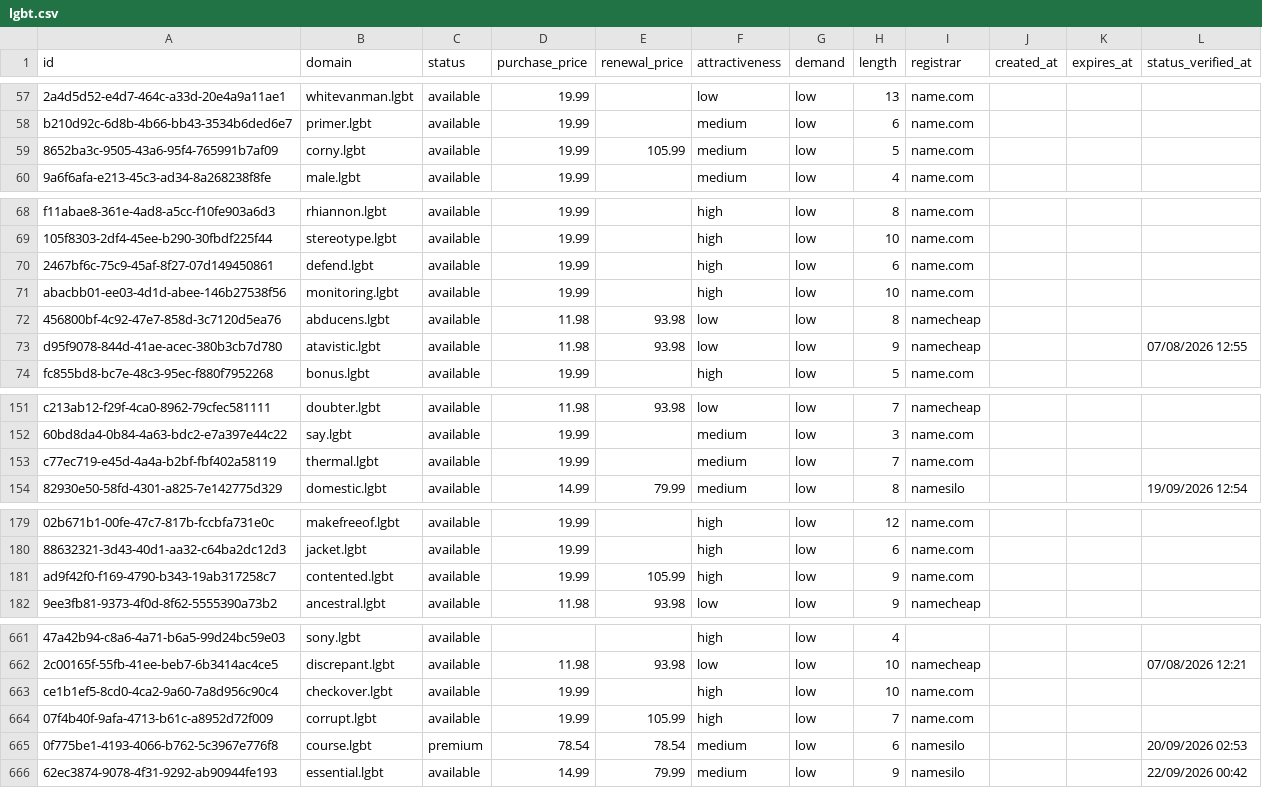
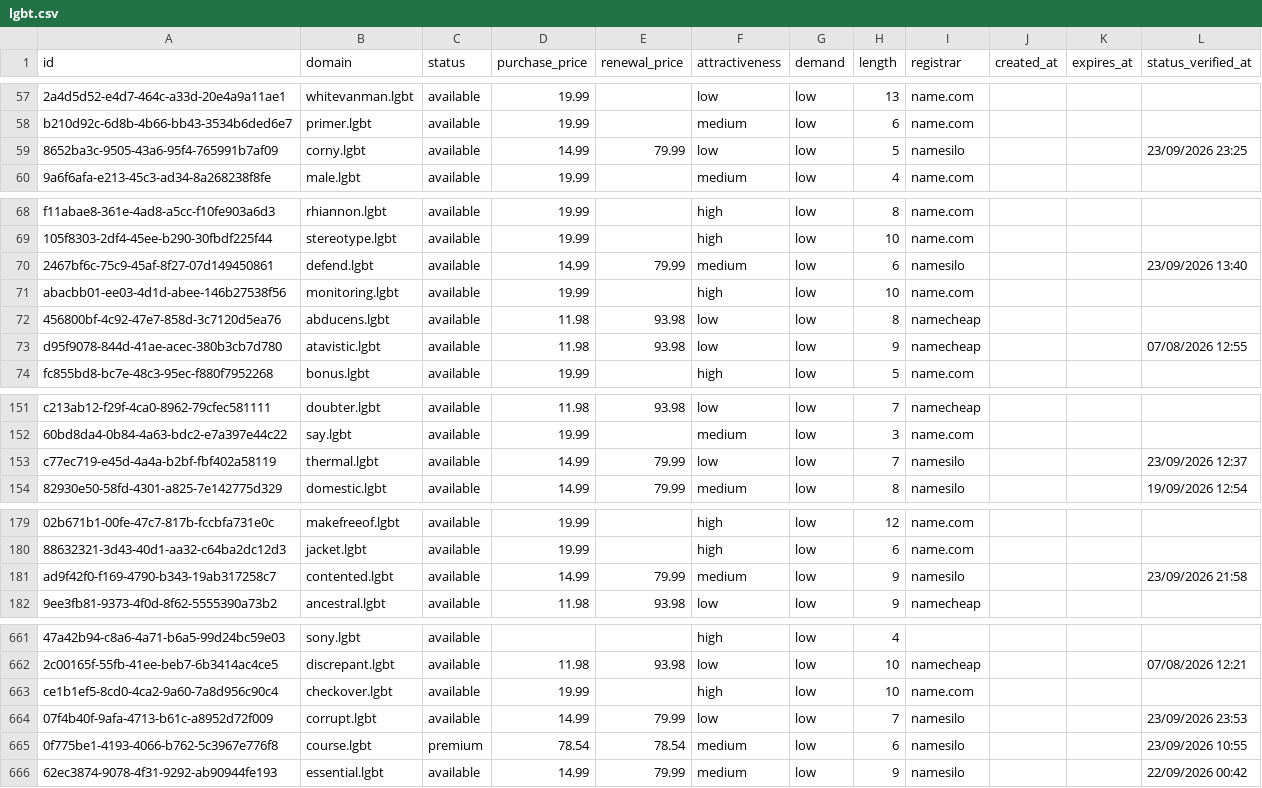
Before and after one commit to UniqueDomains/lgbt-oneword-domains, a CSV file: lgbt.csv, drawn as a sheet; only a part is shown, gaps mark what is left out; the diff covers the shown part only; the diff names each change by its address in the sheet, - before the commit and + after, or states it on an @@ line.

```diff
--- a/lgbt.csv
+++ b/lgbt.csv
-D59 (purchase_price): 19.99
+D59 (purchase_price): 14.99
-E59 (renewal_price): 105.99
+E59 (renewal_price): 79.99
-F59 (attractiveness): medium
+F59 (attractiveness): low
-I59 (registrar): name.com
+I59 (registrar): namesilo
-L59 (status_verified_at): (empty)
+L59 (status_verified_at): 23/09/2026 23:25
-D70 (purchase_price): 19.99
+D70 (purchase_price): 14.99
-E70 (renewal_price): (empty)
+E70 (renewal_price): 79.99
-F70 (attractiveness): high
+F70 (attractiveness): medium
-I70 (registrar): name.com
+I70 (registrar): namesilo
-L70 (status_verified_at): (empty)
+L70 (status_verified_at): 23/09/2026 13:40
-D153 (purchase_price): 19.99
+D153 (purchase_price): 14.99
-E153 (renewal_price): (empty)
+E153 (renewal_price): 79.99
-F153 (attractiveness): medium
+F153 (attractiveness): low
-I153 (registrar): name.com
+I153 (registrar): namesilo
-L153 (status_verified_at): (empty)
+L153 (status_verified_at): 23/09/2026 12:37
-D181 (purchase_price): 19.99
+D181 (purchase_price): 14.99
-E181 (renewal_price): 105.99
+E181 (renewal_price): 79.99
-F181 (attractiveness): high
+F181 (attractiveness): medium
-I181 (registrar): name.com
+I181 (registrar): namesilo
-L181 (status_verified_at): (empty)
+L181 (status_verified_at): 23/09/2026 21:58
-D664 (purchase_price): 19.99
+D664 (purchase_price): 14.99
-E664 (renewal_price): 105.99
+E664 (renewal_price): 79.99
-F664 (attractiveness): high
+F664 (attractiveness): low
-I664 (registrar): name.com
+I664 (registrar): namesilo
-L664 (status_verified_at): (empty)
+L664 (status_verified_at): 23/09/2026 23:53
-L665 (status_verified_at): 20/09/2026 02:53
+L665 (status_verified_at): 23/09/2026 10:55
```
Also changed, not shown: 99 edited cells elsewhere in this file, 4 other files.
